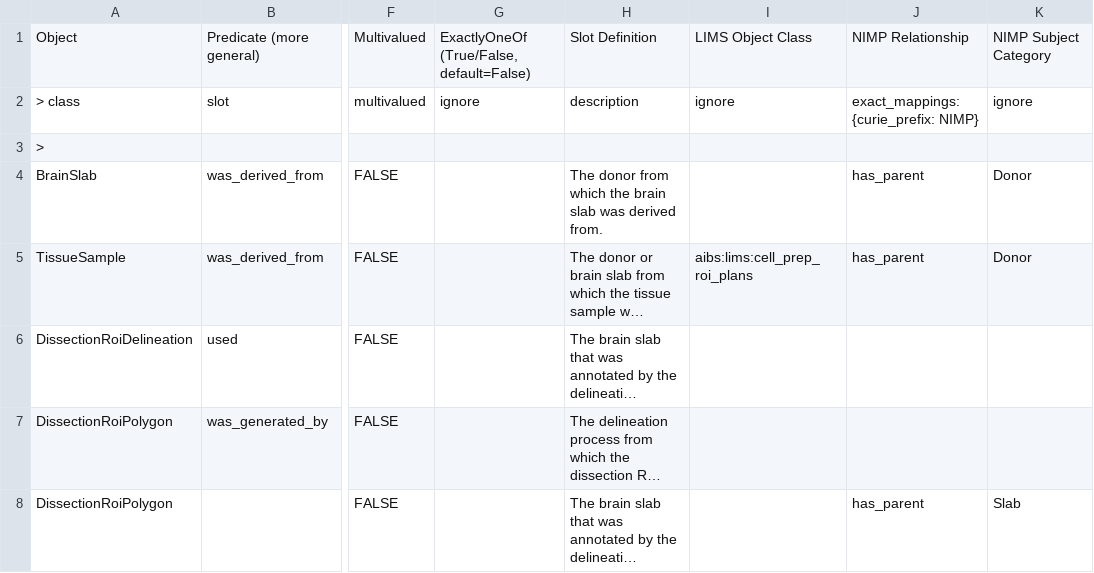
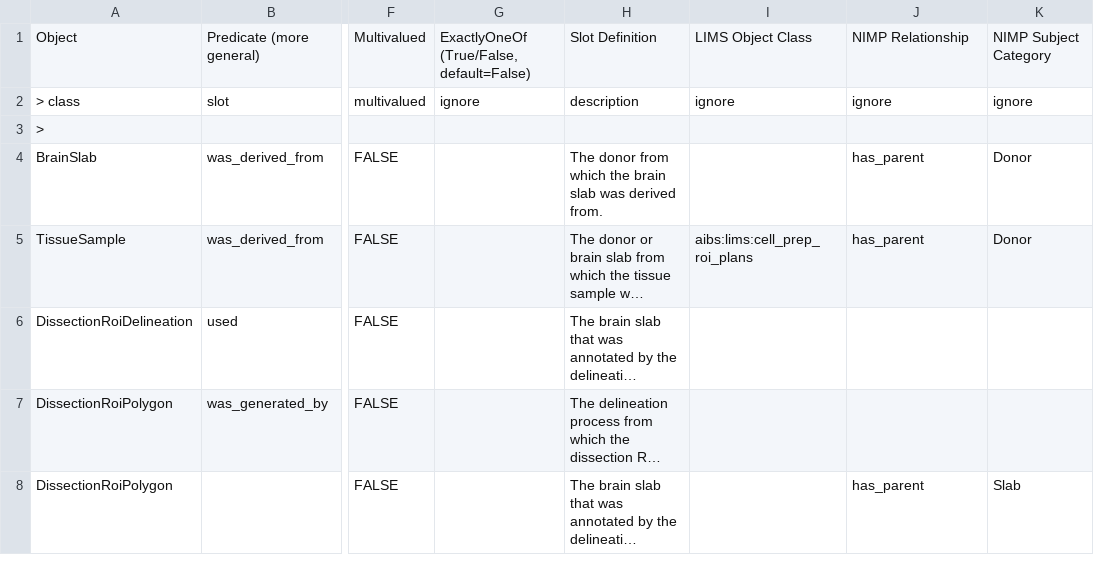
Before and after one commit to brain-bican/models, a TSV file: linkml-schema/source_library_generation/gsheet_output/Relations.tsv, drawn as a sheet; only a part is shown, gaps mark what is left out; long unchanged cells end in …; the diff names each change by its address in the sheet, - before the commit and + after, or states it on an @@ line.

```diff
--- a/linkml-schema/source_library_generation/gsheet_output/Relations.tsv
+++ b/linkml-schema/source_library_generation/gsheet_output/Relations.tsv
-J2: exact_mappings: {curie_prefix: NIMP}
+J2: ignore
```
Also changed, not shown: linkml-schema/source_library_generation/gsheet_output/Attributes.tsv, linkml-schema/source_library_generation/gsheet_output/Slots.tsv, 1 other file.
